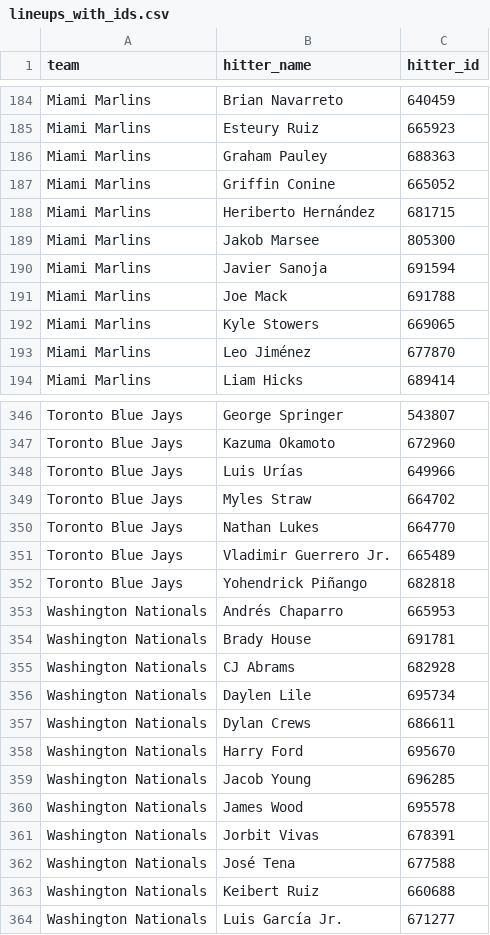
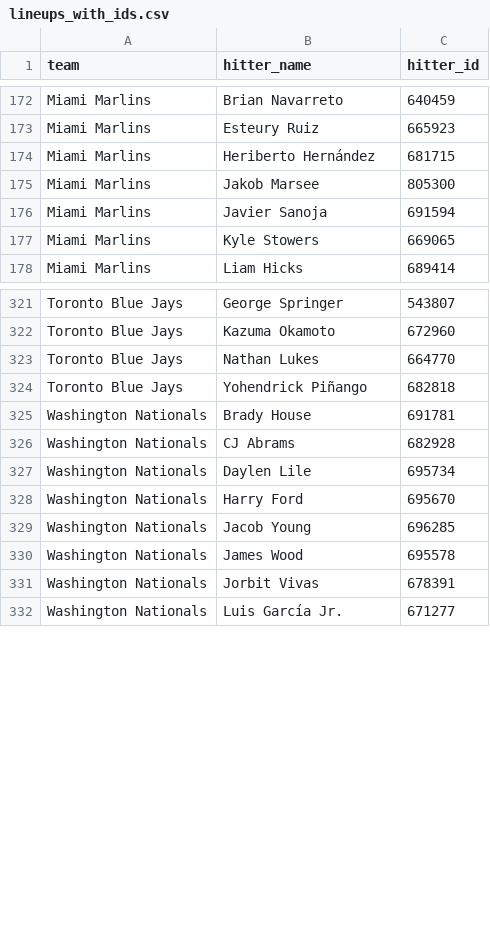
Before and after one commit to syocum9422-blip/sports_model_site, a CSV file: data/mlb/lineups_with_ids.csv, drawn as a sheet; only a part is shown, gaps mark what is left out; the diff covers the shown part only.

```diff
--- a/data/mlb/lineups_with_ids.csv
+++ b/data/mlb/lineups_with_ids.csv
@@ -185,4 +173,2 @@ Miami Marlins,Brian Navarreto,640459
 Miami Marlins,Esteury Ruiz,665923
-Miami Marlins,Graham Pauley,688363
-Miami Marlins,Griffin Conine,665052
 Miami Marlins,Heriberto Hernández,681715
@@ -190,5 +176,3 @@ Miami Marlins,Jakob Marsee,805300
 Miami Marlins,Javier Sanoja,691594
-Miami Marlins,Joe Mack,691788
 Miami Marlins,Kyle Stowers,669065
-Miami Marlins,Leo Jiménez,677870
 Miami Marlins,Liam Hicks,689414
@@ -347,8 +322,4 @@ Toronto Blue Jays,George Springer,543807
 Toronto Blue Jays,Kazuma Okamoto,672960
-Toronto Blue Jays,Luis Urías,649966
-Toronto Blue Jays,Myles Straw,664702
 Toronto Blue Jays,Nathan Lukes,664770
-Toronto Blue Jays,Vladimir Guerrero Jr.,665489
 Toronto Blue Jays,Yohendrick Piñango,682818
-Washington Nationals,Andrés Chaparro,665953
 Washington Nationals,Brady House,691781
@@ -356,3 +327,2 @@ Washington Nationals,CJ Abrams,682928
 Washington Nationals,Daylen Lile,695734
-Washington Nationals,Dylan Crews,686611
 Washington Nationals,Harry Ford,695670
@@ -361,4 +331,2 @@ Washington Nationals,James Wood,695578
 Washington Nationals,Jorbit Vivas,678391
-Washington Nationals,José Tena,677588
-Washington Nationals,Keibert Ruiz,660688
 Washington Nationals,Luis García Jr.,671277
```
Also changed, not shown: 1 added row and 22 removed rows elsewhere in this file, data/mlb/lines_today.csv, 1 other file.
